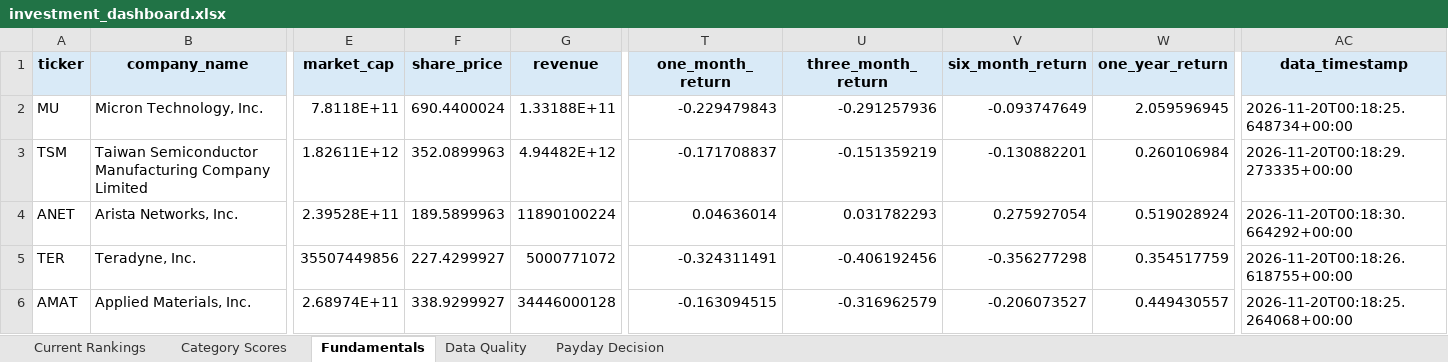
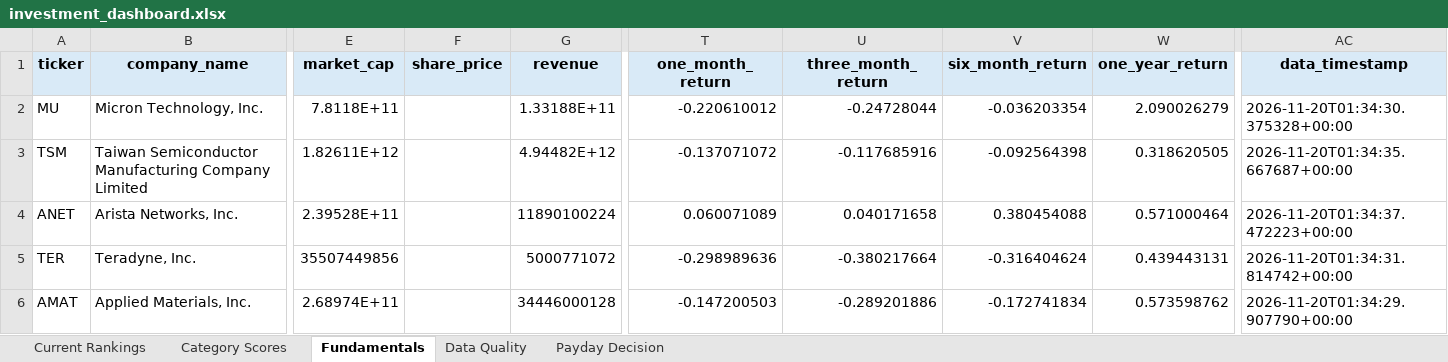
Before and after one commit to Grzesiak33/Version-2-Stock-Investment-Model, an Excel workbook: reports/investment_dashboard.xlsx, sheet Fundamentals, drawn as a sheet; only a part is shown, gaps mark what is left out; values as stored, in another font and other column widths than the file's, no borders; the diff covers the shown part only; the diff names each change by its address in the sheet, - before the commit and + after, or states it on an @@ line.

```diff
--- a/reports/investment_dashboard.xlsx (sheet Fundamentals)
+++ b/reports/investment_dashboard.xlsx (sheet Fundamentals)
-F2 (share_price): 690.4400024
+F2 (share_price): (empty)
-T2 (one_month_return): -0.229479843
+T2 (one_month_return): -0.220610012
-U2 (three_month_return): -0.291257936
+U2 (three_month_return): -0.24728044
-V2 (six_month_return): -0.093747649
+V2 (six_month_return): -0.036203354
-W2 (one_year_return): 2.059596945
+W2 (one_year_return): 2.090026279
-AC2 (data_timestamp): 2026-11-20T00:18:25.648734+00:00
+AC2 (data_timestamp): 2026-11-20T01:34:30.375328+00:00
-F3 (share_price): 352.0899963
+F3 (share_price): (empty)
-T3 (one_month_return): -0.171708837
+T3 (one_month_return): -0.137071072
-U3 (three_month_return): -0.151359219
+U3 (three_month_return): -0.117685916
-V3 (six_month_return): -0.130882201
+V3 (six_month_return): -0.092564398
-W3 (one_year_return): 0.260106984
+W3 (one_year_return): 0.318620505
-AC3 (data_timestamp): 2026-11-20T00:18:29.273335+00:00
+AC3 (data_timestamp): 2026-11-20T01:34:35.667687+00:00
-F4 (share_price): 189.5899963
+F4 (share_price): (empty)
-T4 (one_month_return): 0.04636014
+T4 (one_month_return): 0.060071089
-U4 (three_month_return): 0.031782293
+U4 (three_month_return): 0.040171658
-V4 (six_month_return): 0.275927054
+V4 (six_month_return): 0.380454088
-W4 (one_year_return): 0.519028924
+W4 (one_year_return): 0.571000464
-AC4 (data_timestamp): 2026-11-20T00:18:30.664292+00:00
+AC4 (data_timestamp): 2026-11-20T01:34:37.472223+00:00
-F5 (share_price): 227.4299927
+F5 (share_price): (empty)
-T5 (one_month_return): -0.324311491
+T5 (one_month_return): -0.298989636
-U5 (three_month_return): -0.406192456
+U5 (three_month_return): -0.380217664
-V5 (six_month_return): -0.356277298
+V5 (six_month_return): -0.316404624
-W5 (one_year_return): 0.354517759
+W5 (one_year_return): 0.439443131
-AC5 (data_timestamp): 2026-11-20T00:18:26.618755+00:00
+AC5 (data_timestamp): 2026-11-20T01:34:31.814742+00:00
-F6 (share_price): 338.9299927
+F6 (share_price): (empty)
-T6 (one_month_return): -0.163094515
+T6 (one_month_return): -0.147200503
-U6 (three_month_return): -0.316962579
+U6 (three_month_return): -0.289201886
-V6 (six_month_return): -0.206073527
+V6 (six_month_return): -0.172741834
-W6 (one_year_return): 0.449430557
+W6 (one_year_return): 0.573598762
-AC6 (data_timestamp): 2026-11-20T00:18:25.264068+00:00
+AC6 (data_timestamp): 2026-11-20T01:34:29.907790+00:00
```
Also changed, not shown: 2 added rows, 2 removed rows and 141 edited cells elsewhere in this sheet, sheet Category Scores, sheet Current Rankings, sheet Data Quality, sheet Payday Decision, 32 other files.
